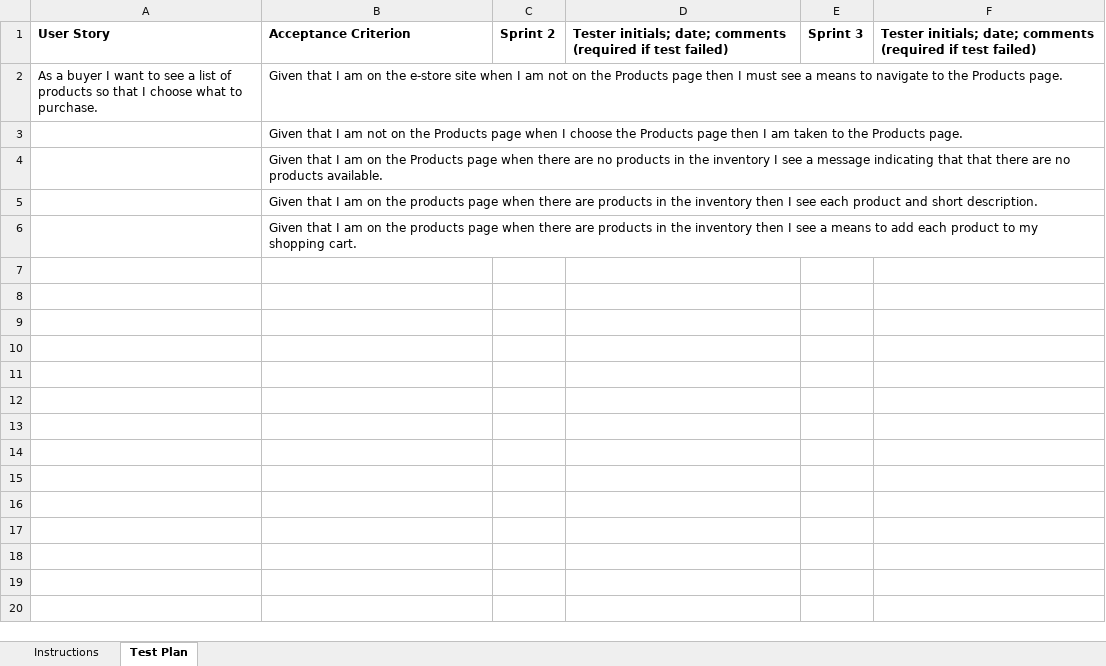
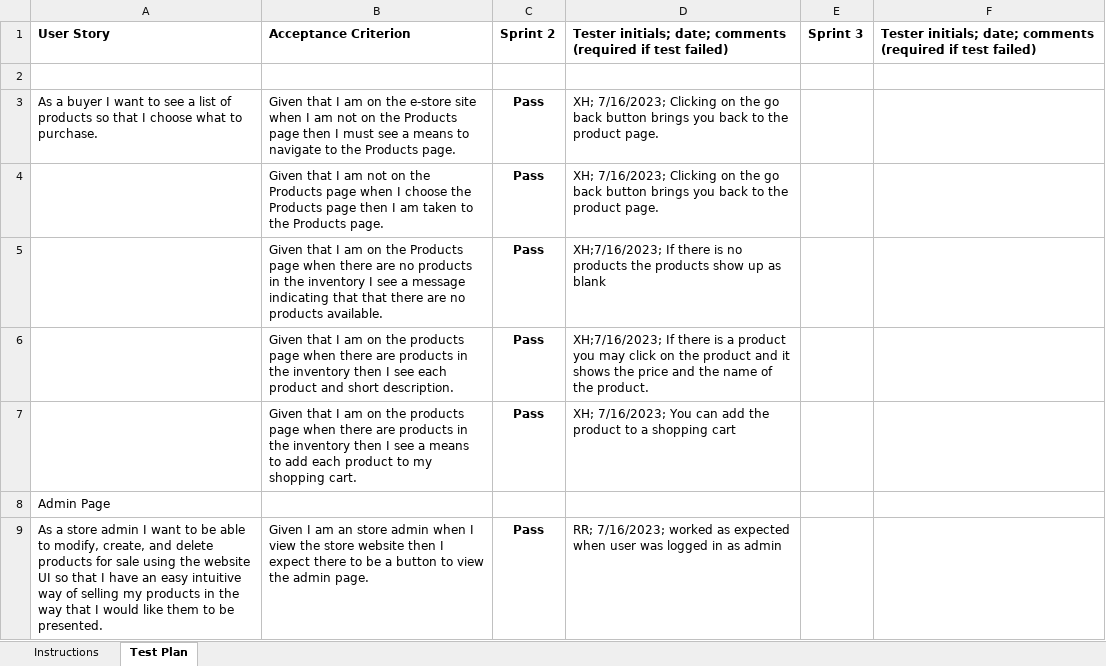
Before and after one commit to jwh1000/Ecommerce-Store, an Excel workbook: etc/Acceptance Test Plan.xlsx, sheet Test Plan, drawn as a sheet; only a part is shown; values as stored, in another font and other column widths than the file's, no borders; charts and pictures and conditional formats not drawn; removed rows and columns are numbered as before the commit, all else as after; the diff covers the shown part only; the diff names each change by its address in the sheet, - before the commit and + after, or states it on an @@ line.

Commit message:
acceptance test

```diff
--- a/etc/Acceptance Test Plan.xlsx (sheet Test Plan)
+++ b/etc/Acceptance Test Plan.xlsx (sheet Test Plan)
+row 2: (empty)
-C3: (empty)
+C3: Pass
-D3: (empty)
+D3: XH; 7/16/2023; Clicking on the go back button brings you back to the product page.
-row 3:  | Given that I am not on the Products page when I choose the Products page then I am taken to the Products page.
-row 4:  | Given that I am on the Products page when there are no products in the inventory I see a message indicating that that there are no products available.
-row 5:  | Given that I am on the products page when there are products in the inventory then I see each product and short description.
-row 6:  | Given that I am on the products page when there are products in the inventory then I see a means to add each product to my shopping cart.
+row 4:  | Given that I am not on the Products page when I choose the Products page then I am taken to the Products page. | Pass | XH; 7/16/2023; Clicking on the go back button brings you back to the product page.
+row 5:  | Given that I am on the Products page when there are no products in the inventory I see a message indicating that that there are no products available. | Pass | XH;7/16/2023; If there is no products the products show up as blank
+row 6:  | Given that I am on the products page when there are products in the inventory then I see each product and short description. | Pass | XH;7/16/2023; If there is a product you may click on the product and it shows the price and the name of the product.
+row 7:  | Given that I am on the products page when there are products in the inventory then I see a means to add each product to my shopping cart. | Pass | XH; 7/16/2023; You can add the product to a shopping cart
+row 8: Admin Page
+row 9: As a store admin I want to be able to modify, create, and delete products for sale using the website UI so that I have an easy intuitive way of selling my products in the way that I would like them to be presented. | Given I am an store admin when I view the store website then I expect there to be a button to view the admin page. | Pass | RR; 7/16/2023; worked as expected when user was logged in as admin
```
Also changed, not shown: 41 added rows elsewhere in this sheet, sheet Instructions, charts or pictures.
